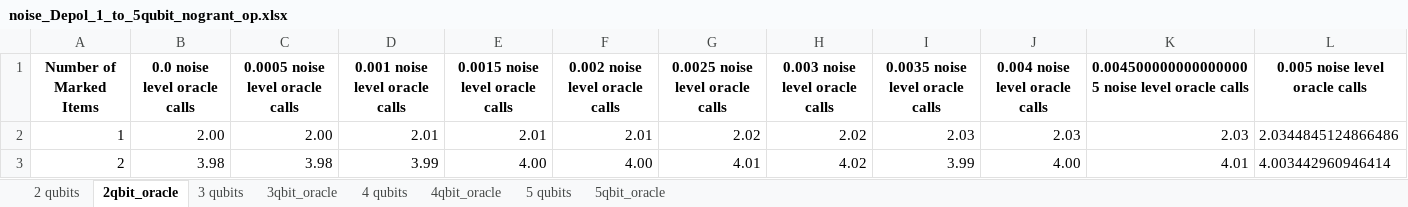
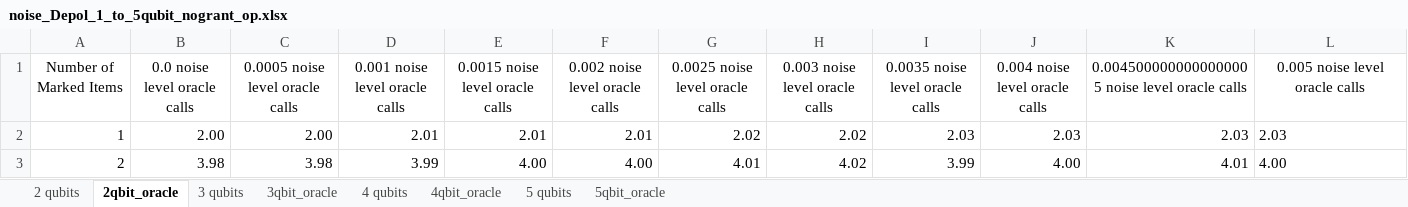
Before and after one commit to Alfredmalm/DA150X, an Excel workbook: noise_Depol_1_to_5qubit_nogrant_op.xlsx, sheet 2qbit_oracle, drawn as a sheet; values as stored, in another font and other column widths than the file's, no borders; the diff names each change by its address in the sheet, - before the commit and + after, or states it on an @@ line.

```diff
--- a/noise_Depol_1_to_5qubit_nogrant_op.xlsx (sheet 2qbit_oracle)
+++ b/noise_Depol_1_to_5qubit_nogrant_op.xlsx (sheet 2qbit_oracle)
-A1:L1 bold: on
+A1:L1 bold: off
-L2 (0.005 noise level oracle calls): 2.0344845124866486
+L2 (0.005 noise level oracle calls): 2.03
-L3 (0.005 noise level oracle calls): 4.003442960946414
+L3 (0.005 noise level oracle calls): 4.00
```
Also changed, not shown: sheet 5 qubits, sheet 5qbit_oracle, sheet 4 qubits, sheet 4qbit_oracle, sheet 3qbit_oracle, sheet 3 qubits, 1 more sheet, noise_Amp_1_to_5qubit_nogrant_pes.xlsx, 3 other files.
